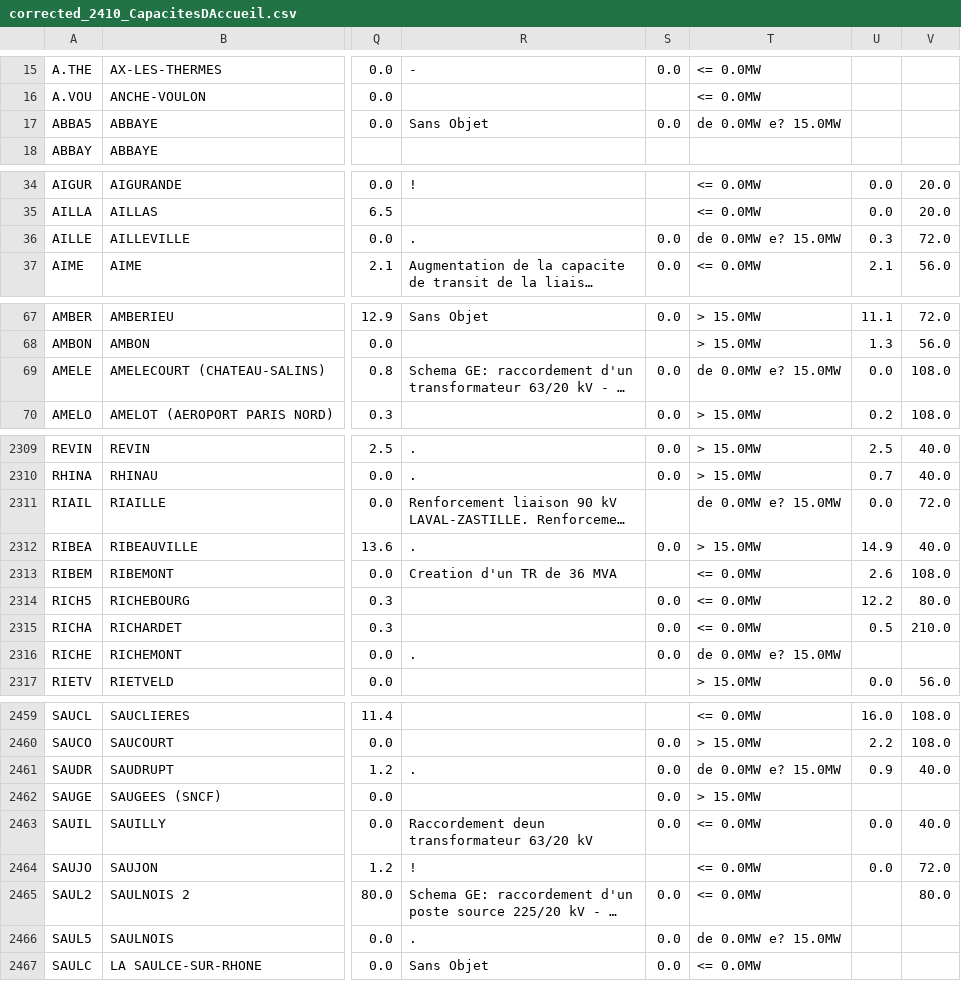
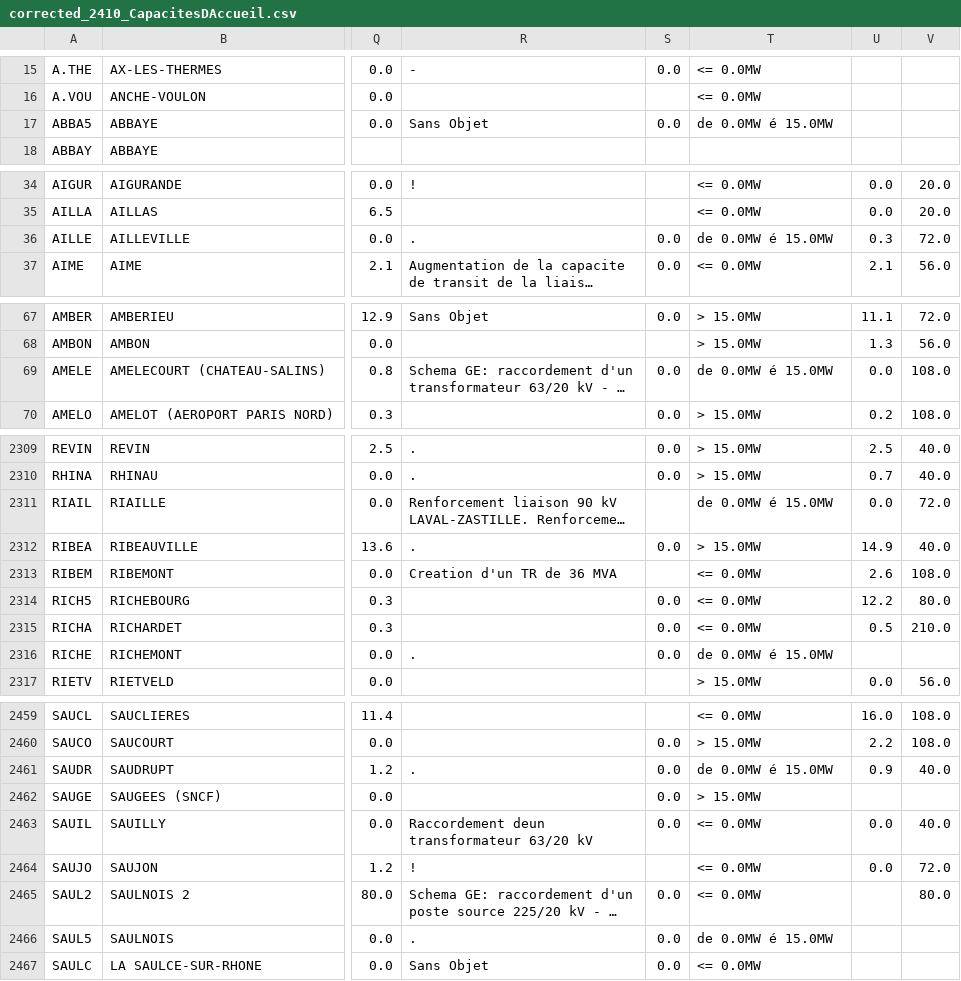
Before and after one commit to MattEclipse/congestion, a CSV file: data/corrected_2410_CapacitesDAccueil.csv, drawn as a sheet; only a part is shown, gaps mark what is left out; long unchanged cells end in …; the diff covers the shown part only; the diff names each change by its address in the sheet, - before the commit and + after, or states it on an @@ line.

```diff
--- a/data/corrected_2410_CapacitesDAccueil.csv
+++ b/data/corrected_2410_CapacitesDAccueil.csv
-T17: de 0.0MW e? 15.0MW
+T17: de 0.0MW é 15.0MW
-T36: de 0.0MW e? 15.0MW
+T36: de 0.0MW é 15.0MW
-T69: de 0.0MW e? 15.0MW
+T69: de 0.0MW é 15.0MW
-T2311: de 0.0MW e? 15.0MW
+T2311: de 0.0MW é 15.0MW
-T2316: de 0.0MW e? 15.0MW
+T2316: de 0.0MW é 15.0MW
-T2461: de 0.0MW e? 15.0MW
+T2461: de 0.0MW é 15.0MW
-T2466: de 0.0MW e? 15.0MW
+T2466: de 0.0MW é 15.0MW
```
Also changed, not shown: 95 edited cells elsewhere in this file, 3 other files.
